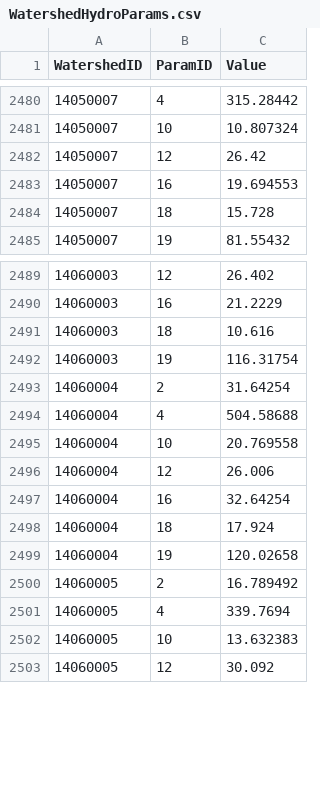
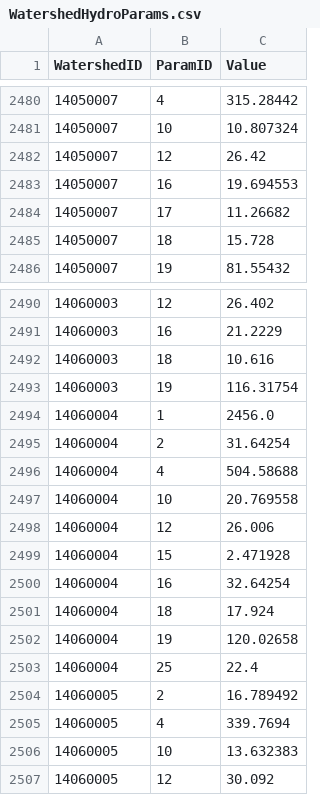
Before and after one commit to Riverscapes/riverscapes-tools, a CSV file: packages/brat/database/data/intersect/WatershedHydroParams.csv, drawn as a sheet; only a part is shown, gaps mark what is left out.

```diff
--- a/packages/brat/database/data/intersect/WatershedHydroParams.csv
+++ b/packages/brat/database/data/intersect/WatershedHydroParams.csv
@@ -2483,2 +2483,3 @@ WatershedID,ParamID,Value
 14050007,16,19.694553
+14050007,17,11.26682
 14050007,18,15.728
@@ -2492,2 +2493,3 @@ WatershedID,ParamID,Value
 14060003,19,116.31754
+14060004,1,2456.0
 14060004,2,31.64254
@@ -2496,2 +2498,3 @@ WatershedID,ParamID,Value
 14060004,12,26.006
+14060004,15,2.471928
 14060004,16,32.64254
@@ -2499,2 +2502,3 @@ WatershedID,ParamID,Value
 14060004,19,120.02658
+14060004,25,22.4
 14060005,2,16.789492
```
Also changed, not shown: packages/brat/database/data/HydroParams.csv, packages/brat/database/data/Watersheds.csv.
